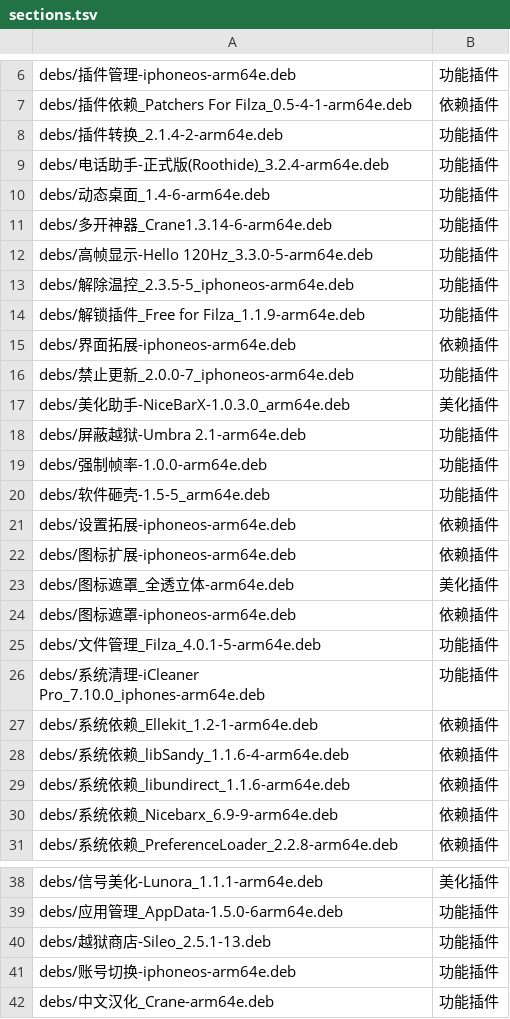
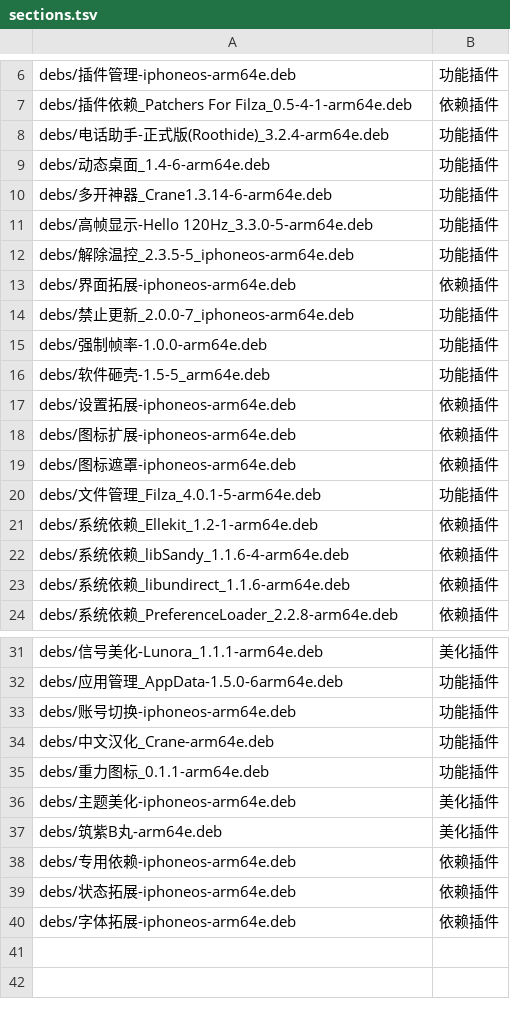
Before and after one commit to 154328106/repo, a TSV file: config/sections.tsv, drawn as a sheet; only a part is shown, gaps mark what is left out; the shorter side is filled out with more unchanged rows; the diff names each change by its address in the sheet, - before the commit and + after, or states it on an @@ line.

```diff
--- a/config/sections.tsv
+++ b/config/sections.tsv
-row 8: debs/插件转换_2.1.4-2-arm64e.deb | 功能插件
-row 14: debs/解锁插件_Free for Filza_1.1.9-arm64e.deb | 功能插件
-row 17: debs/美化助手-NiceBarX-1.0.3.0_arm64e.deb | 美化插件
-row 18: debs/屏蔽越狱-Umbra 2.1-arm64e.deb | 功能插件
-row 23: debs/图标遮罩_全透立体-arm64e.deb | 美化插件
-row 26: debs/系统清理-iCleaner Pro_7.10.0_iphones-arm64e.deb | 功能插件
-row 30: debs/系统依赖_Nicebarx_6.9-9-arm64e.deb | 依赖插件
-row 40: debs/越狱商店-Sileo_2.5.1-13.deb | 功能插件
```
Also changed, not shown: 8 other files.
